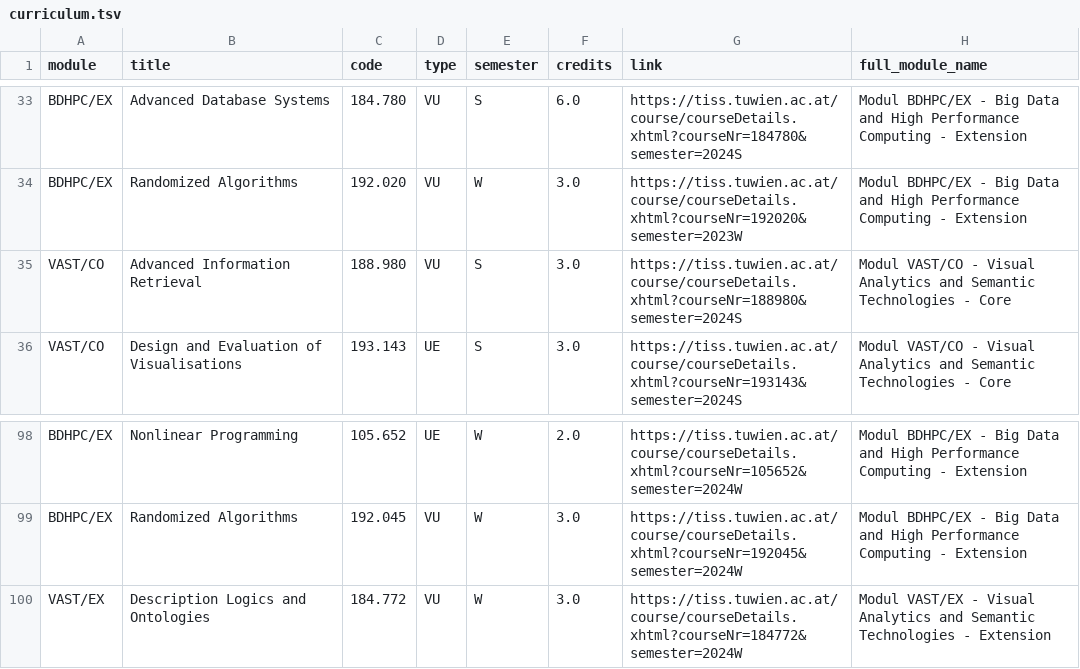
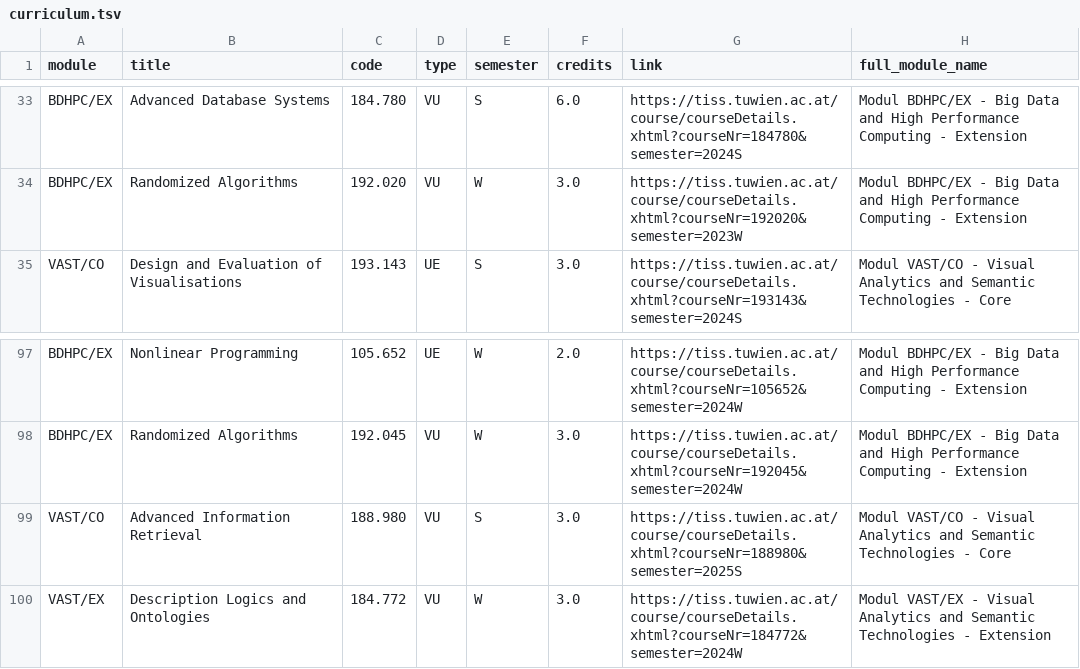
Before and after one commit to Emile-Jn/tiss-curriculum-scraper, a TSV file: curriculum.tsv, drawn as a sheet; only a part is shown, gaps mark what is left out.

```diff
--- a/curriculum.tsv
+++ b/curriculum.tsv
@@ -34,3 +34,2 @@ BDHPC/EX	Advanced Database Systems	184.780	VU	S	6.0	https://tiss.tuwien.ac.at/co
 BDHPC/EX	Randomized Algorithms	192.020	VU	W	3.0	https://tiss.tuwien.ac.at/course/courseDetails.xhtml?courseNr=192020&semester=2023W	Modul BDHPC/EX - Big Data and High Performance Computing - Extension
-VAST/CO	Advanced Information Retrieval	188.980	VU	S	3.0	https://tiss.tuwien.ac.at/course/courseDetails.xhtml?courseNr=188980&semester=2024S	Modul VAST/CO - Visual Analytics and Semantic Technologies - Core
 VAST/CO	Design and Evaluation of Visualisations	193.143	UE	S	3.0	https://tiss.tuwien.ac.at/course/courseDetails.xhtml?courseNr=193143&semester=2024S	Modul VAST/CO - Visual Analytics and Semantic Technologies - Core
@@ -99,2 +98,3 @@ BDHPC/EX	Nonlinear Programming	105.652	UE	W	2.0	https://tiss.tuwien.ac.at/course
 BDHPC/EX	Randomized Algorithms	192.045	VU	W	3.0	https://tiss.tuwien.ac.at/course/courseDetails.xhtml?courseNr=192045&semester=2024W	Modul BDHPC/EX - Big Data and High Performance Computing - Extension
+VAST/CO	Advanced Information Retrieval	188.980	VU	S	3.0	https://tiss.tuwien.ac.at/course/courseDetails.xhtml?courseNr=188980&semester=2025S	Modul VAST/CO - Visual Analytics and Semantic Technologies - Core
 VAST/EX	Description Logics and Ontologies	184.772	VU	W	3.0	https://tiss.tuwien.ac.at/course/courseDetails.xhtml?courseNr=184772&semester=2024W	Modul VAST/EX - Visual Analytics and Semantic Technologies - Extension
```
